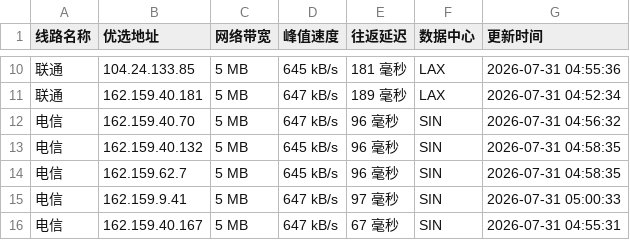
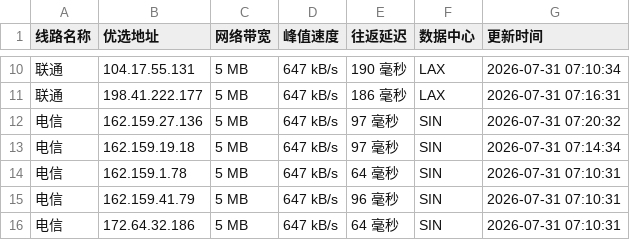
Before and after one commit to weizhe940605/cfipv4db, a CSV file: cfip.csv, drawn as a sheet; only a part is shown, gaps mark what is left out; the diff covers the shown part only.

```diff
--- a/cfip.csv
+++ b/cfip.csv
@@ -10,7 +10,7 @@
-联通,104.24.133.85,5 MB,645 kB/s,181 毫秒,LAX,2026-07-31 04:55:36
-联通,162.159.40.181,5 MB,647 kB/s,189 毫秒,LAX,2026-07-31 04:52:34
-电信,162.159.40.70,5 MB,647 kB/s,96 毫秒,SIN,2026-07-31 04:56:32
-电信,162.159.40.132,5 MB,645 kB/s,96 毫秒,SIN,2026-07-31 04:58:35
-电信,162.159.62.7,5 MB,645 kB/s,96 毫秒,SIN,2026-07-31 04:58:35
-电信,162.159.9.41,5 MB,647 kB/s,97 毫秒,SIN,2026-07-31 05:00:33
-电信,162.159.40.167,5 MB,647 kB/s,67 毫秒,SIN,2026-07-31 04:55:31
+联通,104.17.55.131,5 MB,647 kB/s,190 毫秒,LAX,2026-07-31 07:10:34
+联通,198.41.222.177,5 MB,647 kB/s,186 毫秒,LAX,2026-07-31 07:16:31
+电信,162.159.27.136,5 MB,647 kB/s,97 毫秒,SIN,2026-07-31 07:20:32
+电信,162.159.19.18,5 MB,647 kB/s,97 毫秒,SIN,2026-07-31 07:14:34
+电信,162.159.1.78,5 MB,647 kB/s,64 毫秒,SIN,2026-07-31 07:10:31
+电信,162.159.41.79,5 MB,647 kB/s,96 毫秒,SIN,2026-07-31 07:10:31
+电信,172.64.32.186,5 MB,647 kB/s,64 毫秒,SIN,2026-07-31 07:10:31
```
Also changed, not shown: 30 edited cells elsewhere in this file, 1 other file.
